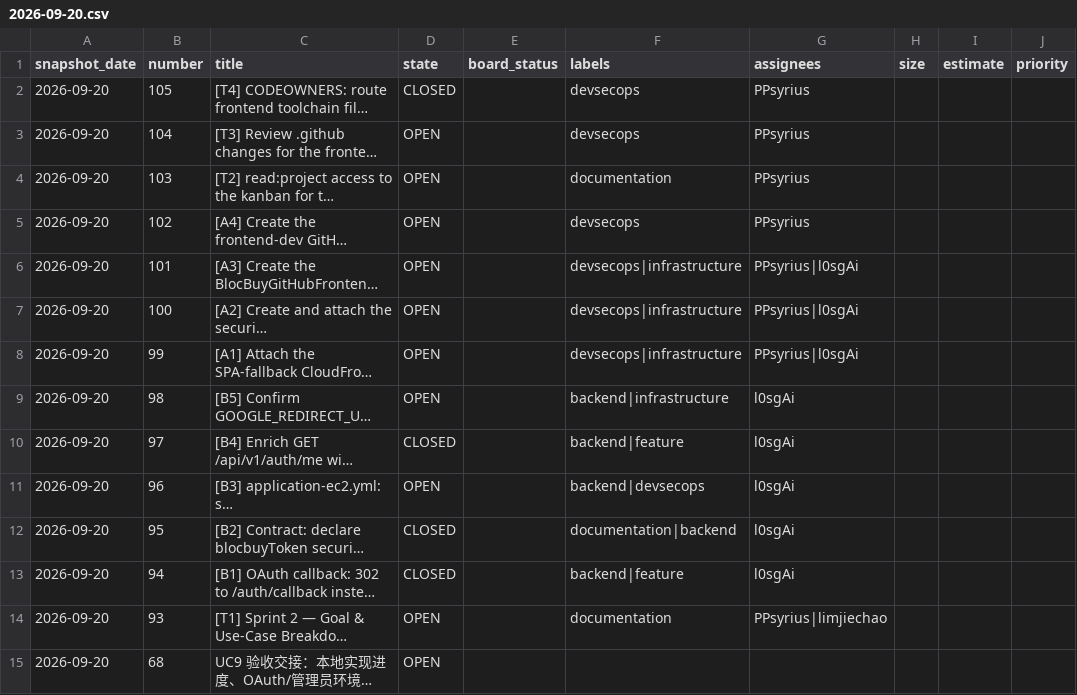
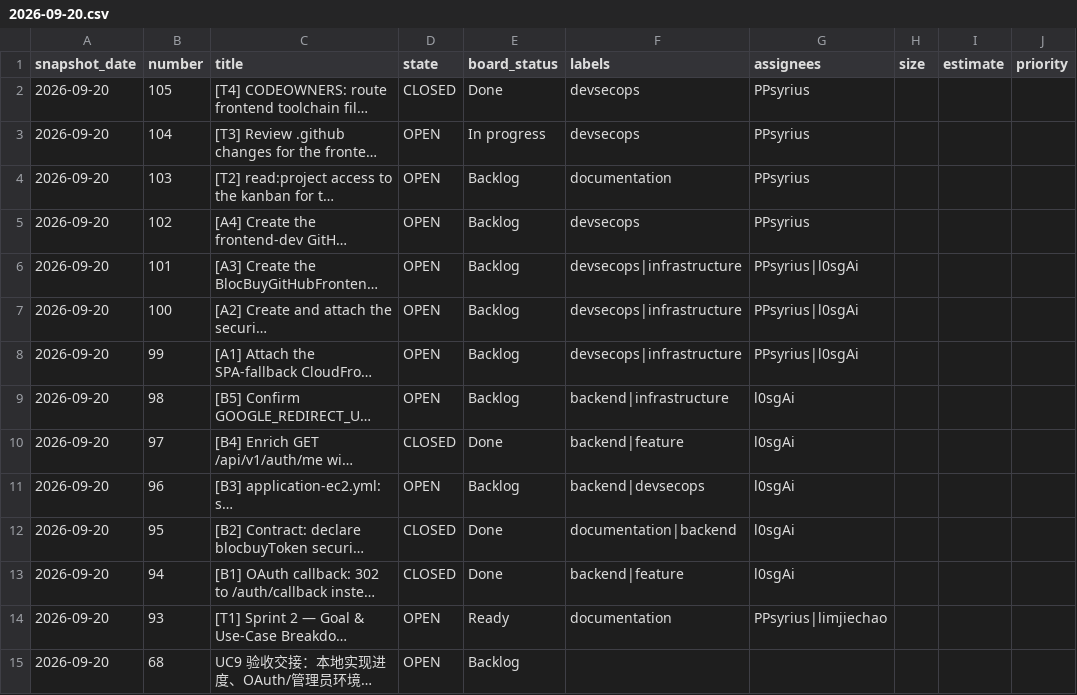
Before and after one commit to PPsyrius/iss-groupbuy-team8, a CSV file: docs/agile/metrics/2026-09-20.csv, drawn as a sheet; only a part is shown; long unchanged cells end in …; the diff covers the shown part only; the diff names each change by its address in the sheet, - before the commit and + after, or states it on an @@ line.

Commit message:
fix(agile): reject unreadable board snapshot

```diff
--- a/docs/agile/metrics/2026-09-20.csv
+++ b/docs/agile/metrics/2026-09-20.csv
-E2 (board_status): (empty)
+E2 (board_status): Done
-E3 (board_status): (empty)
+E3 (board_status): In progress
-E4:E9 (board_status): (empty)
+E4:E9 (board_status): Backlog
-E10 (board_status): (empty)
+E10 (board_status): Done
-E11 (board_status): (empty)
+E11 (board_status): Backlog
-E12:E13 (board_status): (empty)
+E12:E13 (board_status): Done
-E14 (board_status): (empty)
+E14 (board_status): Ready
-E15 (board_status): (empty)
+E15 (board_status): Backlog
```
Also changed, not shown: 20 edited cells elsewhere in this file, 14 other files.
